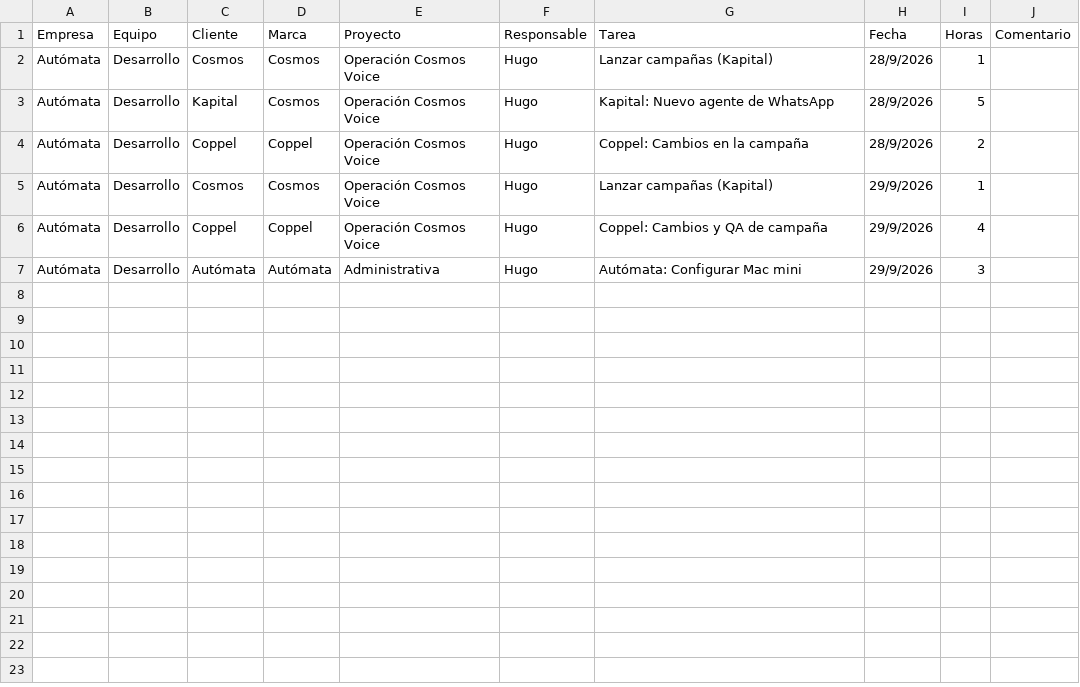
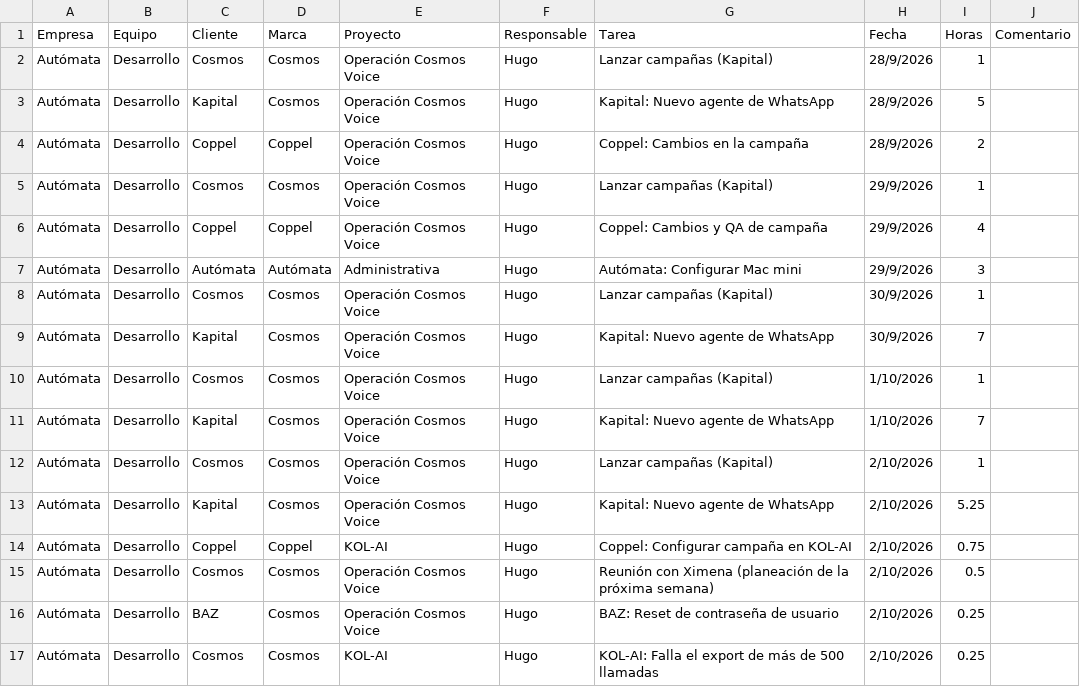
Before and after one commit to huacamx/notask, a CSV file: reporte_w40.csv, drawn as a sheet; the diff names each change by its address in the sheet, - before the commit and + after, or states it on an @@ line.

```diff
--- a/reporte_w40.csv
+++ b/reporte_w40.csv
+row 8: Autómata | Desarrollo | Cosmos | Cosmos | Operación Cosmos Voice | Hugo | Lanzar campañas (Kapital) | 30/9/2026 | 1
+row 9: Autómata | Desarrollo | Kapital | Cosmos | Operación Cosmos Voice | Hugo | Kapital: Nuevo agente de WhatsApp | 30/9/2026 | 7
+row 10: Autómata | Desarrollo | Cosmos | Cosmos | Operación Cosmos Voice | Hugo | Lanzar campañas (Kapital) | 1/10/2026 | 1
+row 11: Autómata | Desarrollo | Kapital | Cosmos | Operación Cosmos Voice | Hugo | Kapital: Nuevo agente de WhatsApp | 1/10/2026 | 7
+row 12: Autómata | Desarrollo | Cosmos | Cosmos | Operación Cosmos Voice | Hugo | Lanzar campañas (Kapital) | 2/10/2026 | 1
+row 13: Autómata | Desarrollo | Kapital | Cosmos | Operación Cosmos Voice | Hugo | Kapital: Nuevo agente de WhatsApp | 2/10/2026 | 5.25
+row 14: Autómata | Desarrollo | Coppel | Coppel | KOL-AI | Hugo | Coppel: Configurar campaña en KOL-AI | 2/10/2026 | 0.75
+row 15: Autómata | Desarrollo | Cosmos | Cosmos | Operación Cosmos Voice | Hugo | Reunión con Ximena (planeación de la próxima semana) | 2/10/2026 | 0.5
+row 16: Autómata | Desarrollo | BAZ | Cosmos | Operación Cosmos Voice | Hugo | BAZ: Reset de contraseña de usuario | 2/10/2026 | 0.25
+row 17: Autómata | Desarrollo | Cosmos | Cosmos | KOL-AI | Hugo | KOL-AI: Falla el export de más de 500 llamadas | 2/10/2026 | 0.25
```
Also changed, not shown: 4 other files.
